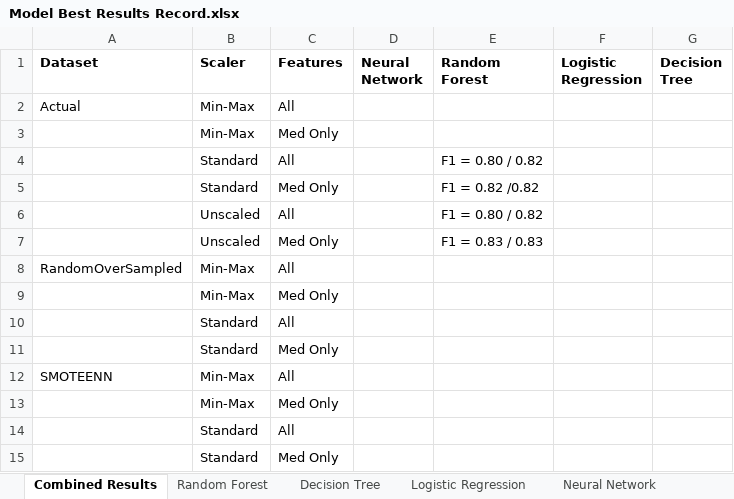
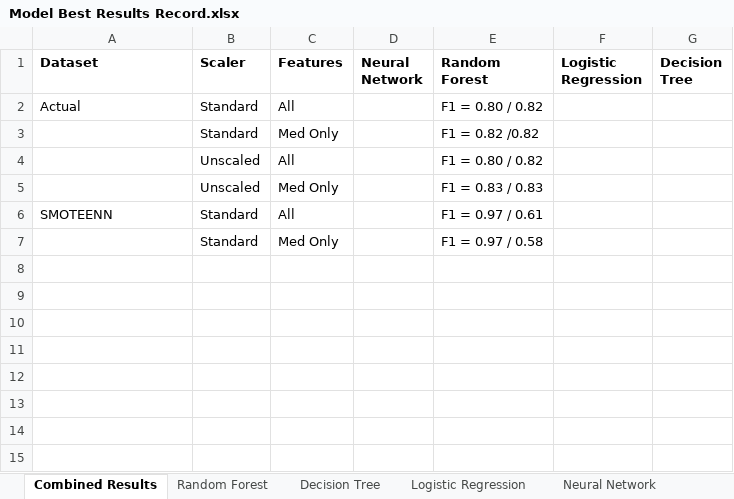
Before and after one commit to MelissaLesiewicz/GroupProject, an Excel workbook: Model Best Results Record.xlsx, sheet Combined Results, drawn as a sheet; values as stored, in another font and other column widths than the file's, no borders; removed rows and columns are numbered as before the commit, all else as after; the diff names each change by its address in the sheet, - before the commit and + after, or states it on an @@ line.

Commit message:
updated model results

```diff
--- a/Model Best Results Record.xlsx (sheet Combined Results)
+++ b/Model Best Results Record.xlsx (sheet Combined Results)
-row 2: Actual | Min-Max | All
-row 3:  | Min-Max | Med Only
-A2 (Dataset): (empty)
+A2 (Dataset): Actual
-row 8: RandomOverSampled | Min-Max | All
-row 9:  | Min-Max | Med Only
-row 10:  | Standard | All
-row 11:  | Standard | Med Only
-B6 (Scaler): Min-Max
+B6 (Scaler): Standard
-E6 (Random Forest): (empty)
+E6 (Random Forest): F1 = 0.97 / 0.61
-row 13:  | Min-Max | Med Only
-row 14:  | Standard | All
-E7 (Random Forest): (empty)
+E7 (Random Forest): F1 = 0.97 / 0.58
```
